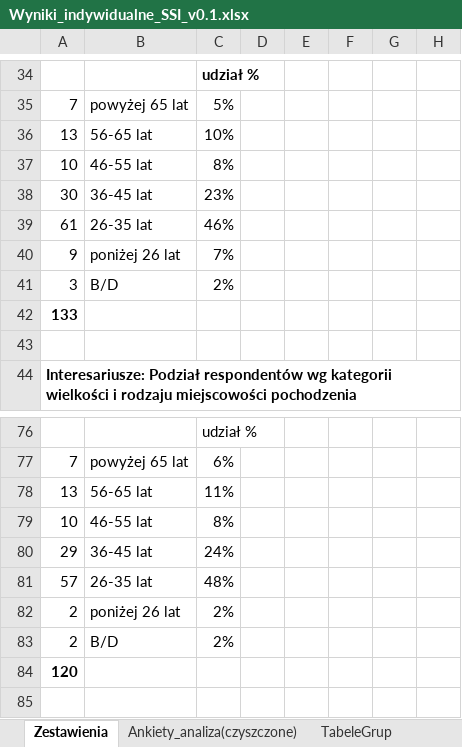
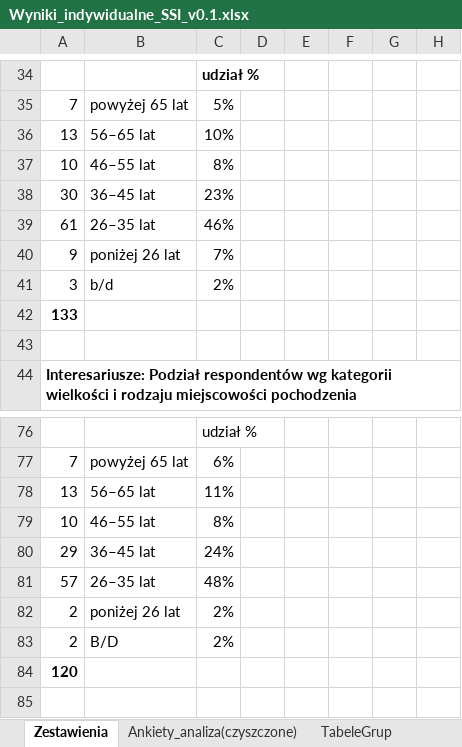
Before and after one commit to JeanPaulSzefler/doktorat_git, an Excel workbook: analizy_wynikow/Wyniki_indywidualne_SSI_v0.1.xlsx, sheet Zestawienia, drawn as a sheet; only a part is shown, gaps mark what is left out; values as stored, in another font and other column widths than the file's, no borders; charts and pictures and conditional formats not drawn; the diff names each change by its address in the sheet, - before the commit and + after, or states it on an @@ line.

```diff
--- a/analizy_wynikow/Wyniki_indywidualne_SSI_v0.1.xlsx (sheet Zestawienia)
+++ b/analizy_wynikow/Wyniki_indywidualne_SSI_v0.1.xlsx (sheet Zestawienia)
-B36: 56-65 lat
+B36: 56–65 lat
-B37: 46-55 lat
+B37: 46–55 lat
-B38: 36-45 lat
+B38: 36–45 lat
-B39: 26-35 lat
+B39: 26–35 lat
-B41: B/D
+B41: b/d
-B78: 56-65 lat
+B78: 56–65 lat
-B79: 46-55 lat
+B79: 46–55 lat
-B80: 36-45 lat
+B80: 36–45 lat
-B81: 26-35 lat
+B81: 26–35 lat
```
Also changed, not shown: sheet TabeleGrup, sheet Ankiety_analiza(czyszczone), hidden cells, charts or pictures, 1 other file.
